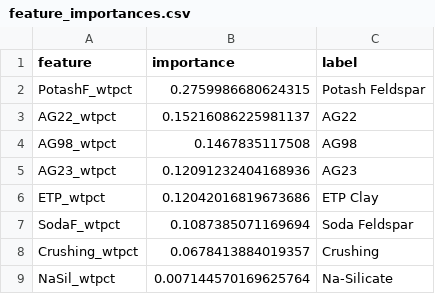
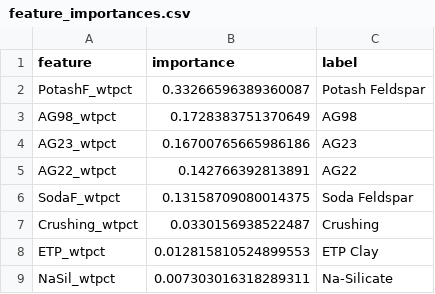
Before and after one commit to Ashfakur1/Homogenous-Ceramic-Floor-Tile-Body-Composition-Designer, a CSV file: data/feature_importances.csv, drawn as a sheet.

```diff
--- a/data/feature_importances.csv
+++ b/data/feature_importances.csv
@@ -1,9 +1,9 @@
 feature,importance,label
-PotashF_wtpct,0.2759986680624315,Potash Feldspar
-AG22_wtpct,0.15216086225981137,AG22
-AG98_wtpct,0.1467835117508,AG98
-AG23_wtpct,0.12091232404168936,AG23
-ETP_wtpct,0.12042016819673686,ETP Clay
-SodaF_wtpct,0.1087385071169694,Soda Feldspar
-Crushing_wtpct,0.0678413884019357,Crushing
-NaSil_wtpct,0.007144570169625764,Na-Silicate
+PotashF_wtpct,0.33266596389360087,Potash Feldspar
+AG98_wtpct,0.1728383751370649,AG98
+AG23_wtpct,0.16700765665986186,AG23
+AG22_wtpct,0.142766392813891,AG22
+SodaF_wtpct,0.13158709080014375,Soda Feldspar
+Crushing_wtpct,0.0330156938522487,Crushing
+ETP_wtpct,0.012815810524899553,ETP Clay
+NaSil_wtpct,0.007303016318289311,Na-Silicate
```
Also changed, not shown: data/dataset.csv, data/input_output_correlation.csv, 9 other files.
